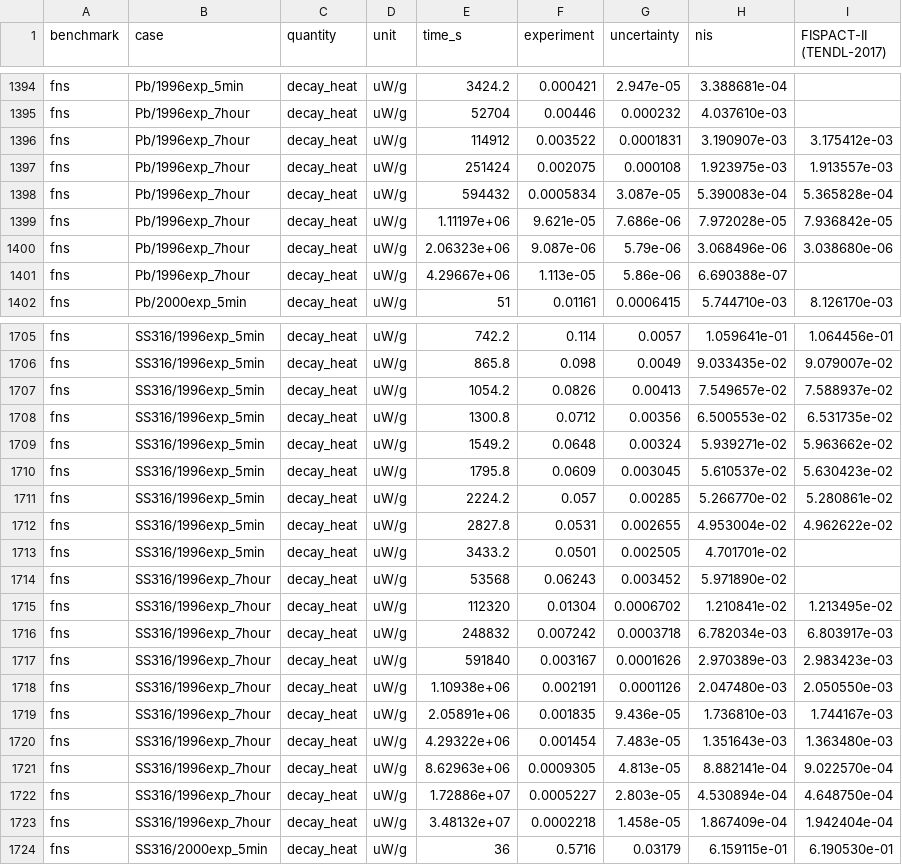
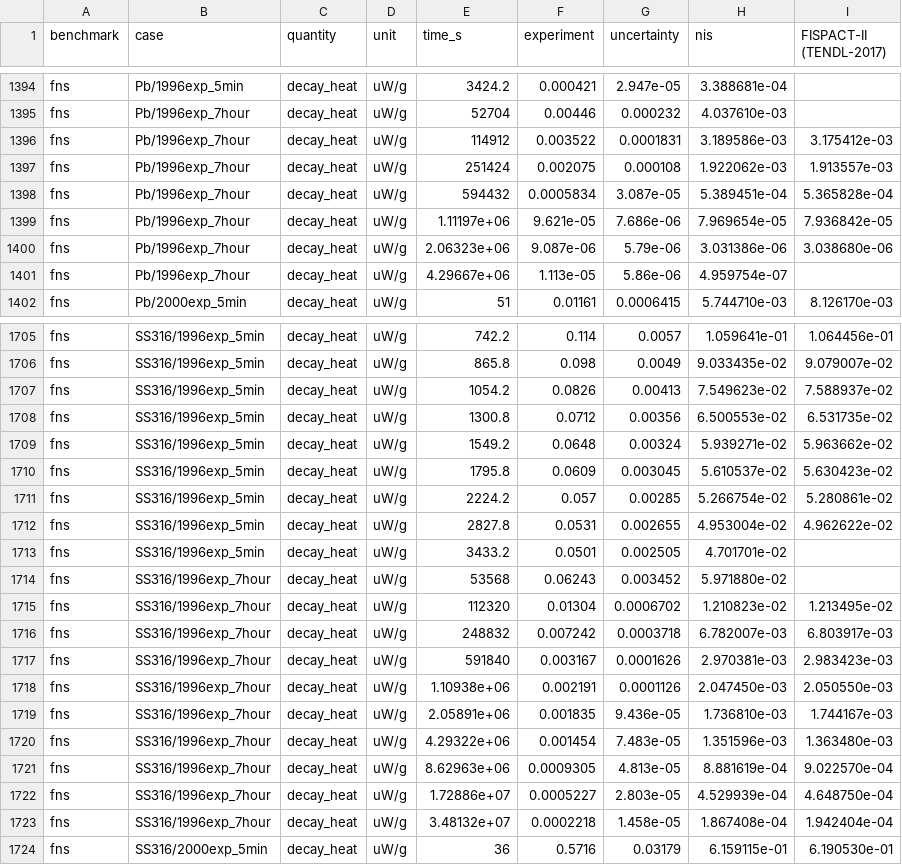
Before and after one commit to thomasms/nis, a CSV file: benchmarks/fns/results/nis_reference.csv, drawn as a sheet; only a part is shown, gaps mark what is left out; the diff covers the shown part only.

```diff
--- a/benchmarks/fns/results/nis_reference.csv
+++ b/benchmarks/fns/results/nis_reference.csv
@@ -1395,8 +1395,8 @@ fns,Pb/1996exp_5min,decay_heat,uW/g,3424.2,0.000421,2.947e-05,3.388681e-04,
 fns,Pb/1996exp_7hour,decay_heat,uW/g,52704,0.00446,0.000232,4.037610e-03,
-fns,Pb/1996exp_7hour,decay_heat,uW/g,114912,0.003522,0.0001831,3.190907e-03,3.175412e-03
-fns,Pb/1996exp_7hour,decay_heat,uW/g,251424,0.002075,0.000108,1.923975e-03,1.913557e-03
-fns,Pb/1996exp_7hour,decay_heat,uW/g,594432,0.0005834,3.087e-05,5.390083e-04,5.365828e-04
-fns,Pb/1996exp_7hour,decay_heat,uW/g,1.11197e+06,9.621e-05,7.686e-06,7.972028e-05,7.936842e-05
-fns,Pb/1996exp_7hour,decay_heat,uW/g,2.06323e+06,9.087e-06,5.79e-06,3.068496e-06,3.038680e-06
-fns,Pb/1996exp_7hour,decay_heat,uW/g,4.29667e+06,1.113e-05,5.86e-06,6.690388e-07,
+fns,Pb/1996exp_7hour,decay_heat,uW/g,114912,0.003522,0.0001831,3.189586e-03,3.175412e-03
+fns,Pb/1996exp_7hour,decay_heat,uW/g,251424,0.002075,0.000108,1.922062e-03,1.913557e-03
+fns,Pb/1996exp_7hour,decay_heat,uW/g,594432,0.0005834,3.087e-05,5.389451e-04,5.365828e-04
+fns,Pb/1996exp_7hour,decay_heat,uW/g,1.11197e+06,9.621e-05,7.686e-06,7.969654e-05,7.936842e-05
+fns,Pb/1996exp_7hour,decay_heat,uW/g,2.06323e+06,9.087e-06,5.79e-06,3.031386e-06,3.038680e-06
+fns,Pb/1996exp_7hour,decay_heat,uW/g,4.29667e+06,1.113e-05,5.86e-06,4.959754e-07,
 fns,Pb/2000exp_5min,decay_heat,uW/g,51,0.01161,0.0006415,5.744710e-03,8.126170e-03
@@ -1706,3 +1706,3 @@ fns,SS316/1996exp_5min,decay_heat,uW/g,742.2,0.114,0.0057,1.059641e-01,1.064456e
 fns,SS316/1996exp_5min,decay_heat,uW/g,865.8,0.098,0.0049,9.033435e-02,9.079007e-02
-fns,SS316/1996exp_5min,decay_heat,uW/g,1054.2,0.0826,0.00413,7.549657e-02,7.588937e-02
+fns,SS316/1996exp_5min,decay_heat,uW/g,1054.2,0.0826,0.00413,7.549623e-02,7.588937e-02
 fns,SS316/1996exp_5min,decay_heat,uW/g,1300.8,0.0712,0.00356,6.500553e-02,6.531735e-02
@@ -1710,15 +1710,15 @@ fns,SS316/1996exp_5min,decay_heat,uW/g,1549.2,0.0648,0.00324,5.939271e-02,5.9636
 fns,SS316/1996exp_5min,decay_heat,uW/g,1795.8,0.0609,0.003045,5.610537e-02,5.630423e-02
-fns,SS316/1996exp_5min,decay_heat,uW/g,2224.2,0.057,0.00285,5.266770e-02,5.280861e-02
+fns,SS316/1996exp_5min,decay_heat,uW/g,2224.2,0.057,0.00285,5.266754e-02,5.280861e-02
 fns,SS316/1996exp_5min,decay_heat,uW/g,2827.8,0.0531,0.002655,4.953004e-02,4.962622e-02
 fns,SS316/1996exp_5min,decay_heat,uW/g,3433.2,0.0501,0.002505,4.701701e-02,
-fns,SS316/1996exp_7hour,decay_heat,uW/g,53568,0.06243,0.003452,5.971890e-02,
-fns,SS316/1996exp_7hour,decay_heat,uW/g,112320,0.01304,0.0006702,1.210841e-02,1.213495e-02
-fns,SS316/1996exp_7hour,decay_heat,uW/g,248832,0.007242,0.0003718,6.782034e-03,6.803917e-03
-fns,SS316/1996exp_7hour,decay_heat,uW/g,591840,0.003167,0.0001626,2.970389e-03,2.983423e-03
-fns,SS316/1996exp_7hour,decay_heat,uW/g,1.10938e+06,0.002191,0.0001126,2.047480e-03,2.050550e-03
+fns,SS316/1996exp_7hour,decay_heat,uW/g,53568,0.06243,0.003452,5.971880e-02,
+fns,SS316/1996exp_7hour,decay_heat,uW/g,112320,0.01304,0.0006702,1.210823e-02,1.213495e-02
+fns,SS316/1996exp_7hour,decay_heat,uW/g,248832,0.007242,0.0003718,6.782007e-03,6.803917e-03
+fns,SS316/1996exp_7hour,decay_heat,uW/g,591840,0.003167,0.0001626,2.970381e-03,2.983423e-03
+fns,SS316/1996exp_7hour,decay_heat,uW/g,1.10938e+06,0.002191,0.0001126,2.047450e-03,2.050550e-03
 fns,SS316/1996exp_7hour,decay_heat,uW/g,2.05891e+06,0.001835,9.436e-05,1.736810e-03,1.744167e-03
-fns,SS316/1996exp_7hour,decay_heat,uW/g,4.29322e+06,0.001454,7.483e-05,1.351643e-03,1.363480e-03
-fns,SS316/1996exp_7hour,decay_heat,uW/g,8.62963e+06,0.0009305,4.813e-05,8.882141e-04,9.022570e-04
-fns,SS316/1996exp_7hour,decay_heat,uW/g,1.72886e+07,0.0005227,2.803e-05,4.530894e-04,4.648750e-04
-fns,SS316/1996exp_7hour,decay_heat,uW/g,3.48132e+07,0.0002218,1.458e-05,1.867409e-04,1.942404e-04
+fns,SS316/1996exp_7hour,decay_heat,uW/g,4.29322e+06,0.001454,7.483e-05,1.351596e-03,1.363480e-03
+fns,SS316/1996exp_7hour,decay_heat,uW/g,8.62963e+06,0.0009305,4.813e-05,8.881619e-04,9.022570e-04
+fns,SS316/1996exp_7hour,decay_heat,uW/g,1.72886e+07,0.0005227,2.803e-05,4.529939e-04,4.648750e-04
+fns,SS316/1996exp_7hour,decay_heat,uW/g,3.48132e+07,0.0002218,1.458e-05,1.867408e-04,1.942404e-04
 fns,SS316/2000exp_5min,decay_heat,uW/g,36,0.5716,0.03179,6.159115e-01,6.190530e-01
```
Also changed, not shown: 119 edited cells elsewhere in this file, 2 other files.
